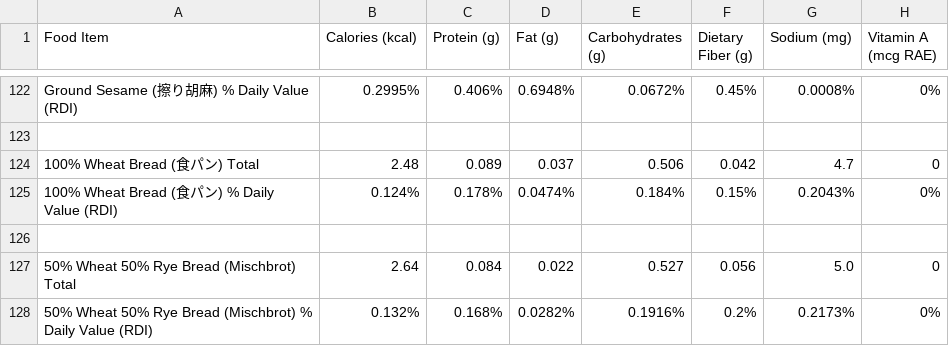
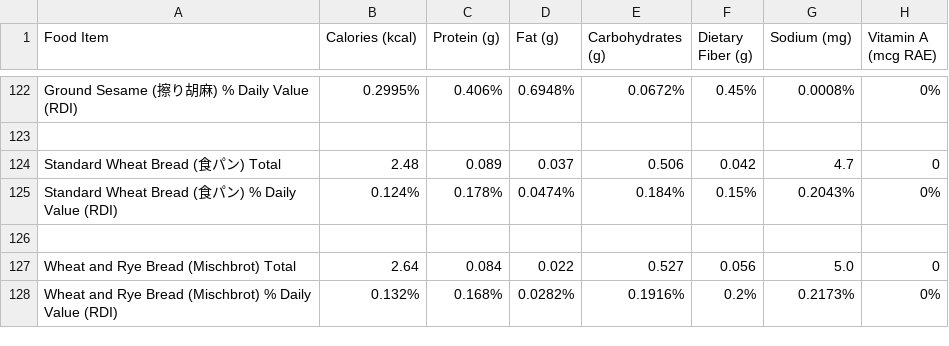
Before and after one commit to natoen/nutrition, a CSV file: nutrition.csv, drawn as a sheet; only a part is shown, gaps mark what is left out; the diff names each change by its address in the sheet, - before the commit and + after, or states it on an @@ line.

Commit message:
Fix bread name parsing bug

```diff
--- a/nutrition.csv
+++ b/nutrition.csv
-A124 (Food Item): 100% Wheat Bread (食パン) Total
+A124 (Food Item): Standard Wheat Bread (食パン) Total
-A125 (Food Item): 100% Wheat Bread (食パン) % Daily Value (RDI)
+A125 (Food Item): Standard Wheat Bread (食パン) % Daily Value (RDI)
-A127 (Food Item): 50% Wheat 50% Rye Bread (Mischbrot) Total
+A127 (Food Item): Wheat and Rye Bread (Mischbrot) Total
-A128 (Food Item): 50% Wheat 50% Rye Bread…
+A128 (Food Item): Wheat and Rye Bread…
```
Also changed, not shown: visualizer/public/nutrition.csv.
